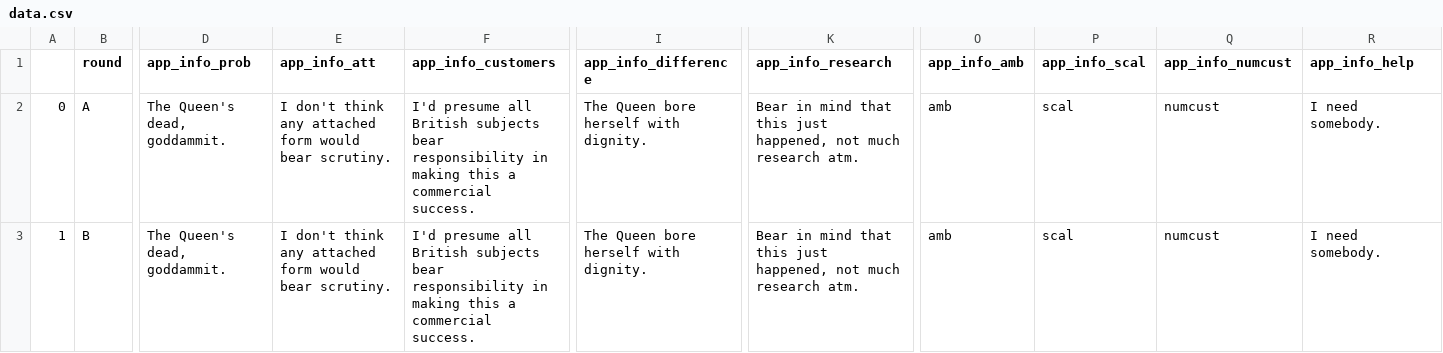
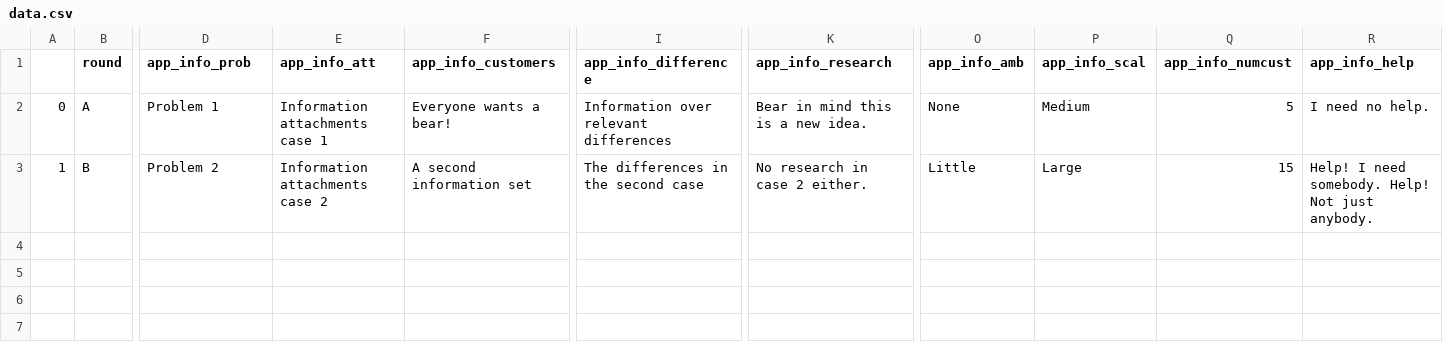
Before and after one commit to ampudia19/otree_innovation_norway, a CSV file: inputs/data.csv, drawn as a sheet; only a part is shown, gaps mark what is left out; the diff covers the shown part only; the diff names each change by its address in the sheet, - before the commit and + after, or states it on an @@ line.

```diff
--- a/inputs/data.csv
+++ b/inputs/data.csv
-D2 (app_info_prob): The Queen's dead, goddammit.
+D2 (app_info_prob): Problem 1
-E2 (app_info_att): I don't think any attached form would bear scrutiny.
+E2 (app_info_att): Information attachments case 1
-F2 (app_info_customers): I'd presume all British subjects bear responsibility in making this a commercial success.
+F2 (app_info_customers): Everyone wants a bear!
-I2 (app_info_difference): The Queen bore herself with dignity.
+I2 (app_info_difference): Information over relevant differences
-K2 (app_info_research): …in mind that this just happened, not much research atm.
+K2 (app_info_research): …in mind this is a new idea.
-O2 (app_info_amb): amb
+O2 (app_info_amb): None
-P2 (app_info_scal): scal
+P2 (app_info_scal): Medium
-Q2 (app_info_numcust): numcust
+Q2 (app_info_numcust): 5
-R2 (app_info_help): I need somebody.
+R2 (app_info_help): I need no help.
-D3 (app_info_prob): The Queen's dead, goddammit.
+D3 (app_info_prob): Problem 2
-E3 (app_info_att): I don't think any attached form would bear scrutiny.
+E3 (app_info_att): Information attachments case 2
-F3 (app_info_customers): I'd presume all British subjects bear responsibility in making this a commercial success.
+F3 (app_info_customers): A second information set
-I3 (app_info_difference): The Queen bore herself with dignity.
+I3 (app_info_difference): The differences in the second case
-K3 (app_info_research): Bear in mind that this just happened, not much research atm.
+K3 (app_info_research): No research in case 2 either.
-O3 (app_info_amb): amb
+O3 (app_info_amb): Little
-P3 (app_info_scal): scal
+P3 (app_info_scal): Large
-Q3 (app_info_numcust): numcust
+Q3 (app_info_numcust): 15
-R3 (app_info_help): I need somebody.
+R3 (app_info_help): Help! I need somebody. Help! Not just anybody.
```
Also changed, not shown: 8 edited cells elsewhere in this file, inputs/ml_outputs.csv, 6 other files.
